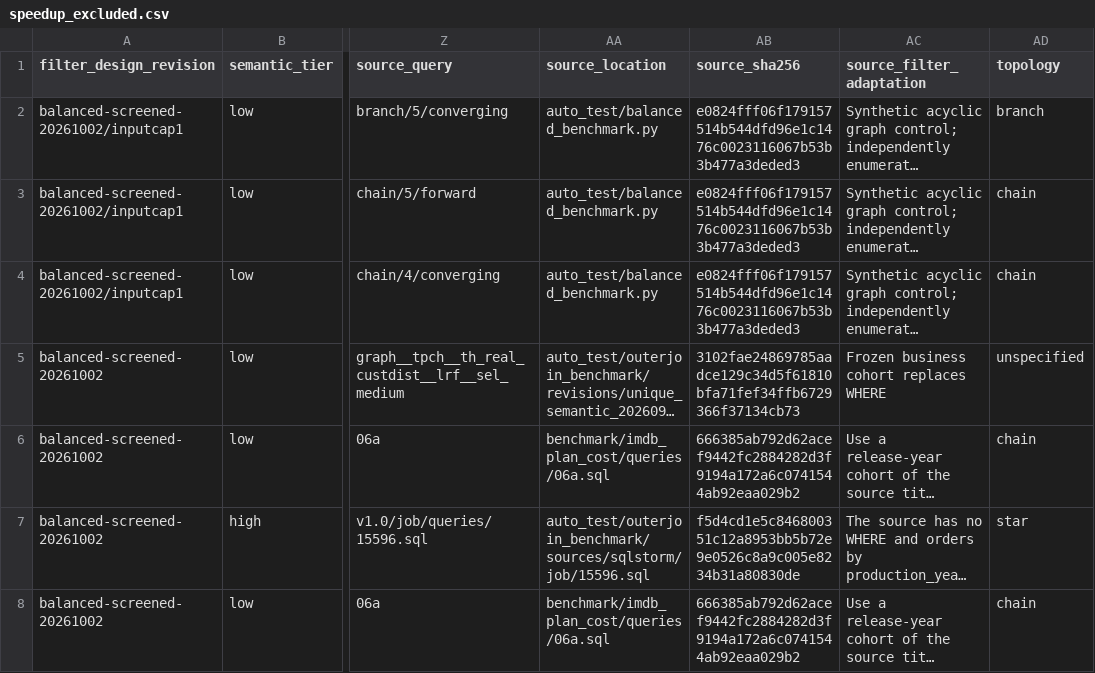
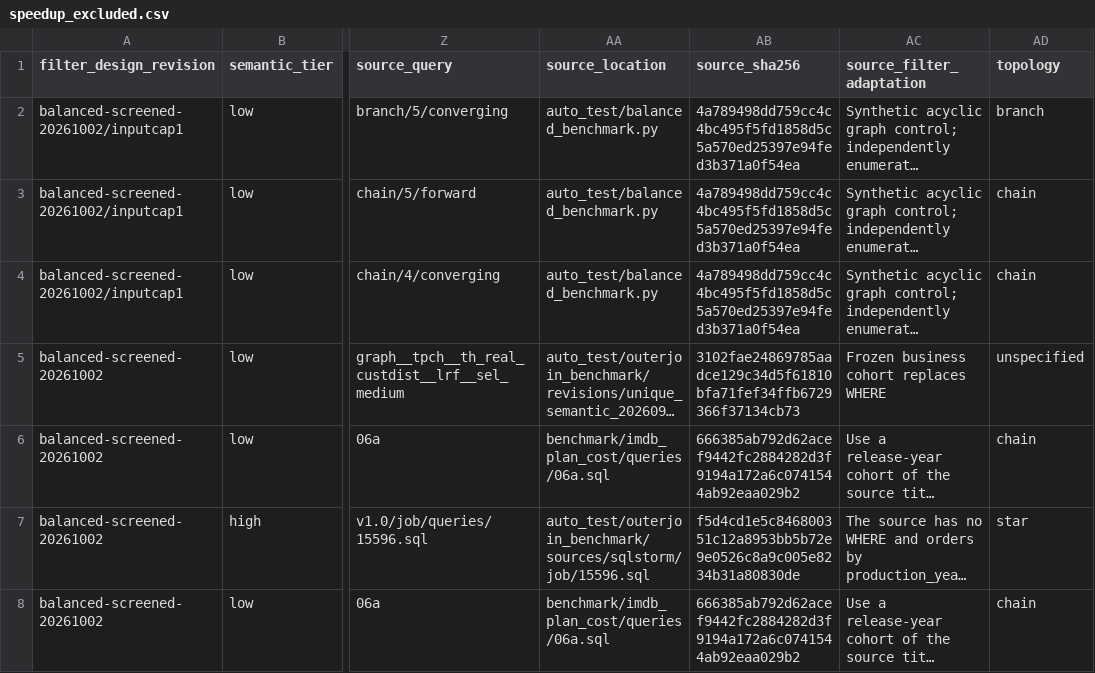
Before and after one commit to ChampionNan/DuckOuterYan, a CSV file: auto_test/outerjoin_benchmark/benchmark/speedup_excluded.csv, drawn as a sheet; only a part is shown, gaps mark what is left out; long unchanged cells end in …; the diff names each change by its address in the sheet, - before the commit and + after, or states it on an @@ line.

Commit message:
Freeze timeout-excluded statistics and retire two Graph queries

```diff
--- a/auto_test/outerjoin_benchmark/benchmark/speedup_excluded.csv
+++ b/auto_test/outerjoin_benchmark/benchmark/speedup_excluded.csv
-AB2:AB4 (source_sha256): e0824fff06f179157514b544dfd96e1c1476c0023116067b53b3b477a3deded3
+AB2:AB4 (source_sha256): 4a789498dd759cc4c4bc495f5fd1858d5c5a570ed25397e94fed3b371a0f54ea
```
Also changed, not shown: 20 other files.
